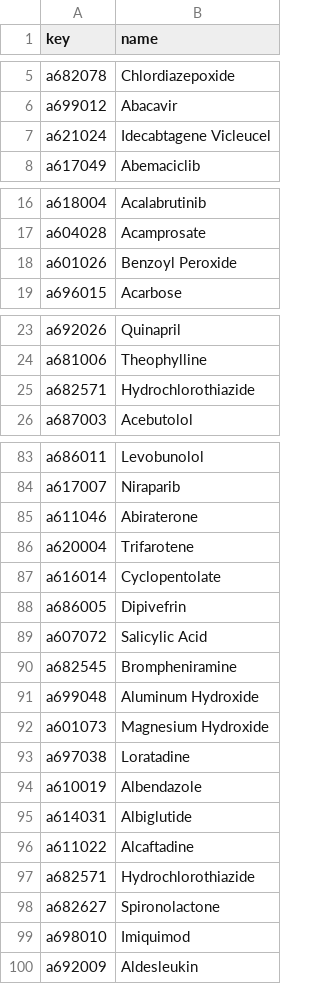
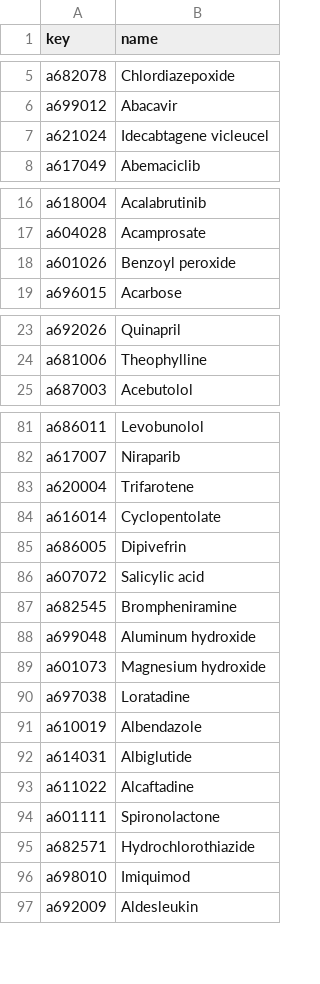
Before and after one commit to dilnipath/side_effect_prediction_model, a CSV file: data/drug_keys.csv, drawn as a sheet; only a part is shown, gaps mark what is left out; the diff covers the shown part only.

```diff
--- a/data/drug_keys.csv
+++ b/data/drug_keys.csv
@@ -6,3 +6,3 @@ a682078,Chlordiazepoxide
 a699012,Abacavir
-a621024,Idecabtagene Vicleucel
+a621024,Idecabtagene vicleucel
 a617049,Abemaciclib
@@ -17,3 +17,3 @@ a618004,Acalabrutinib
 a604028,Acamprosate
-a601026,Benzoyl Peroxide
+a601026,Benzoyl peroxide
 a696015,Acarbose
@@ -24,3 +24,2 @@ a692026,Quinapril
 a681006,Theophylline
-a682571,Hydrochlorothiazide
 a687003,Acebutolol
@@ -84,3 +82,2 @@ a686011,Levobunolol
 a617007,Niraparib
-a611046,Abiraterone
 a620004,Trifarotene
@@ -88,6 +85,6 @@ a616014,Cyclopentolate
 a686005,Dipivefrin
-a607072,Salicylic Acid
+a607072,Salicylic acid
 a682545,Brompheniramine
-a699048,Aluminum Hydroxide
-a601073,Magnesium Hydroxide
+a699048,Aluminum hydroxide
+a601073,Magnesium hydroxide
 a697038,Loratadine
@@ -96,4 +93,4 @@ a614031,Albiglutide
 a611022,Alcaftadine
+a601111,Spironolactone
 a682571,Hydrochlorothiazide
-a682627,Spironolactone
 a698010,Imiquimod
```
Also changed, not shown: 1 removed row and 5 edited cells elsewhere in this file, data/sample_dataset.csv, data/split_side_effects.csv, 4 other files.
